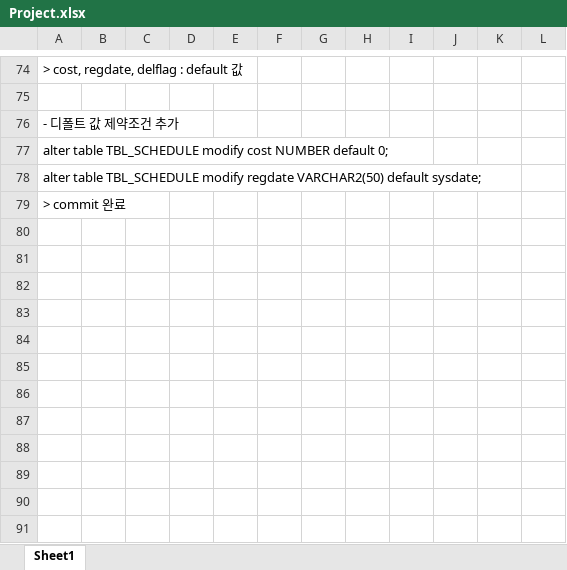
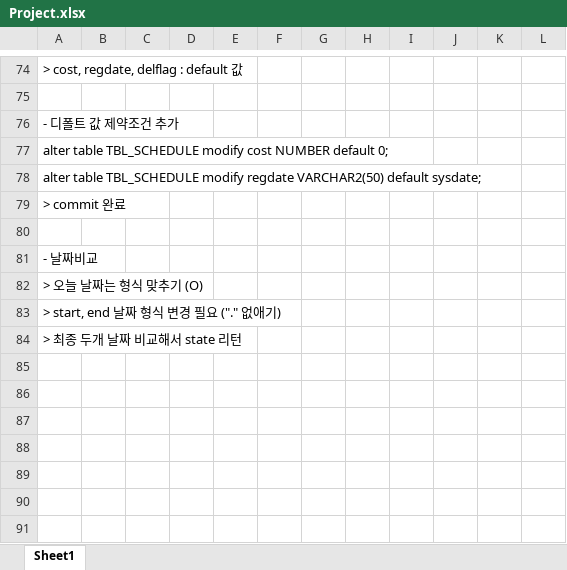
Before and after one commit to Heesun-Yoon/Schedule-management-Project, an Excel workbook: 00_기타/Project.xlsx, sheet Sheet1, drawn as a sheet; only a part is shown, gaps mark what is left out; values as stored, in another font and other column widths than the file's, no borders; the diff names each change by its address in the sheet, - before the commit and + after, or states it on an @@ line.

Commit message:
Toy_Project_ver 4.29

```diff
--- a/00_기타/Project.xlsx (sheet Sheet1)
+++ b/00_기타/Project.xlsx (sheet Sheet1)
-A81: (empty)
+A81: - 날짜비교
-A82: (empty)
+A82: > 오늘 날짜는 형식 맞추기 (O)
-A83: (empty)
+A83: > start, end 날짜 형식 변경 필요 ("." 없애기)
-A84: (empty)
+A84: > 최종 두개 날짜 비교해서 state 리턴
```
Also changed, not shown: 2 other files.
